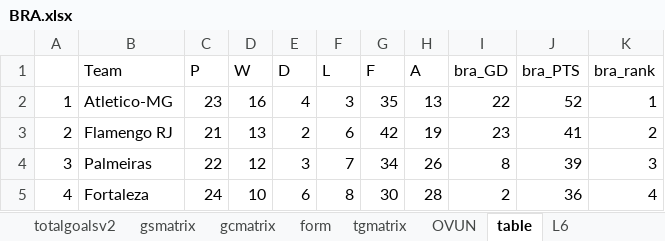
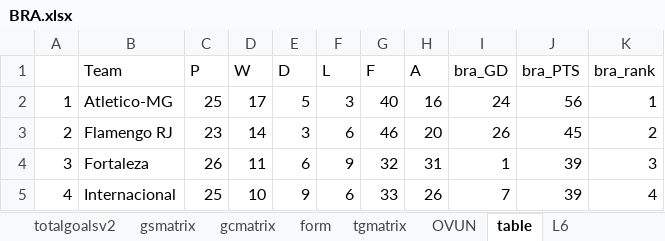
Before and after one commit to gitboyzorro5/Rsoccer, an Excel workbook: BRA.xlsx, sheet table, drawn as a sheet; only a part is shown; values as stored, in another font and other column widths than the file's, no cell formats; conditional formats not drawn; the diff covers the shown part only; the diff names each change by its address in the sheet, - before the commit and + after, or states it on an @@ line.

```diff
--- a/BRA.xlsx (sheet table)
+++ b/BRA.xlsx (sheet table)
-C2 (P): 23
+C2 (P): 25
-D2 (W): 16
+D2 (W): 17
-E2 (D): 4
+E2 (D): 5
-G2 (F): 35
+G2 (F): 40
-H2 (A): 13
+H2 (A): 16
-I2 (bra_GD): 22
+I2 (bra_GD): 24
-J2 (bra_PTS): 52
+J2 (bra_PTS): 56
-C3 (P): 21
+C3 (P): 23
-D3 (W): 13
+D3 (W): 14
-E3 (D): 2
+E3 (D): 3
-G3 (F): 42
+G3 (F): 46
-H3 (A): 19
+H3 (A): 20
-I3 (bra_GD): 23
+I3 (bra_GD): 26
-J3 (bra_PTS): 41
+J3 (bra_PTS): 45
-B4 (Team): Palmeiras
+B4 (Team): Fortaleza
-C4 (P): 22
+C4 (P): 26
-D4 (W): 12
+D4 (W): 11
-E4 (D): 3
+E4 (D): 6
-F4 (L): 7
+F4 (L): 9
-G4 (F): 34
+G4 (F): 32
-H4 (A): 26
+H4 (A): 31
-I4 (bra_GD): 8
+I4 (bra_GD): 1
-B5 (Team): Fortaleza
+B5 (Team): Internacional
-C5 (P): 24
+C5 (P): 25
-E5 (D): 6
+E5 (D): 9
-F5 (L): 8
+F5 (L): 6
-G5 (F): 30
+G5 (F): 33
-H5 (A): 28
+H5 (A): 26
-I5 (bra_GD): 2
+I5 (bra_GD): 7
-J5 (bra_PTS): 36
+J5 (bra_PTS): 39
```
Also changed, not shown: 111 edited cells elsewhere in this sheet, sheet BRA, sheet totalgoalsv2, sheet OVUN, sheet gsmatrix, sheet gcmatrix, sheet tgmatrix, 6 more sheets, cell formats, Divisions/E3.xlsx, Divisions/EC.xlsx, 56 other files.
